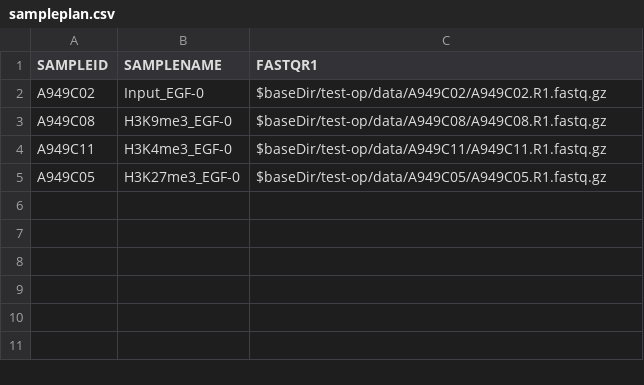
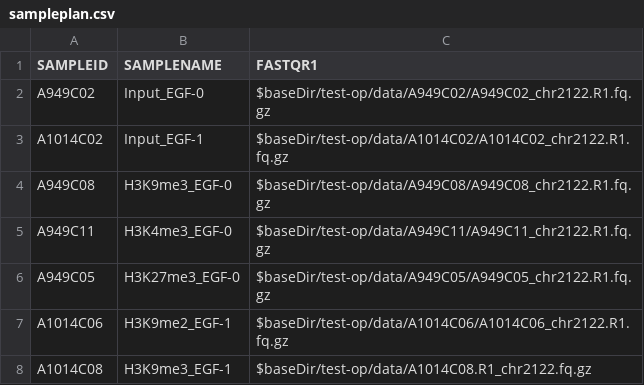
Before and after one commit to bioinfo-pf-curie/ChIP-seq, a CSV file: test-op/sampleplan.csv, drawn as a sheet.

Commit message:
Bugfixes and more data for operational test

```diff
--- a/test-op/sampleplan.csv
+++ b/test-op/sampleplan.csv
@@ -1,5 +1,8 @@
 SAMPLEID,SAMPLENAME,FASTQR1
-A949C02,Input_EGF-0,$baseDir/test-op/data/A949C02/A949C02.R1.fastq.gz
-A949C08,H3K9me3_EGF-0,$baseDir/test-op/data/A949C08/A949C08.R1.fastq.gz
-A949C11,H3K4me3_EGF-0,$baseDir/test-op/data/A949C11/A949C11.R1.fastq.gz
-A949C05,H3K27me3_EGF-0,$baseDir/test-op/data/A949C05/A949C05.R1.fastq.gz
+A949C02,Input_EGF-0,$baseDir/test-op/data/A949C02/A949C02_chr2122.R1.fq.gz
+A1014C02,Input_EGF-1,$baseDir/test-op/data/A1014C02/A1014C02_chr2122.R1.fq.gz
+A949C08,H3K9me3_EGF-0,$baseDir/test-op/data/A949C08/A949C08_chr2122.R1.fq.gz
+A949C11,H3K4me3_EGF-0,$baseDir/test-op/data/A949C11/A949C11_chr2122.R1.fq.gz
+A949C05,H3K27me3_EGF-0,$baseDir/test-op/data/A949C05/A949C05_chr2122.R1.fq.gz
+A1014C06,H3K9me2_EGF-1,$baseDir/test-op/data/A1014C06/A1014C06_chr2122.R1.fq.gz
+A1014C08,H3K9me3_EGF-1,$baseDir/test-op/data/A1014C08.R1_chr2122.fq.gz
```
Also changed, not shown: 8 other files.
